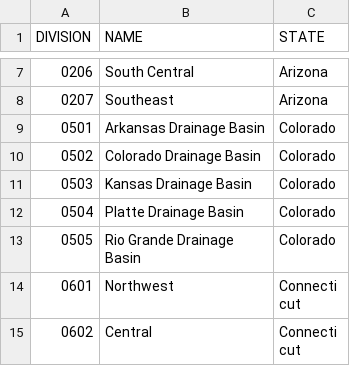
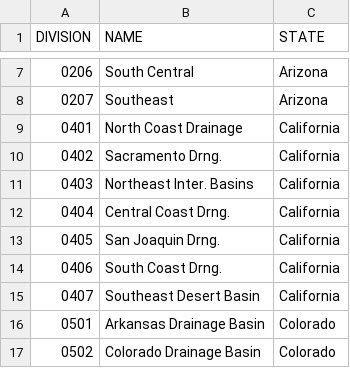
Before and after one commit to wjcapehart/LOCA_Percentile_Processing, a CSV file: ClimDiv_table_avail.csv, drawn as a sheet; only a part is shown, gaps mark what is left out; the shorter side is filled out with more unchanged rows; the diff covers the shown part only.

```diff
--- a/ClimDiv_table_avail.csv
+++ b/ClimDiv_table_avail.csv
@@ -8,2 +8,9 @@ DIVISION,NAME,STATE
 0207,Southeast,Arizona
+0401,North Coast Drainage,California
+0402,Sacramento Drng.,California
+0403,Northeast Inter. Basins,California
+0404,Central Coast Drng.,California
+0405,San Joaquin Drng.,California
+0406,South Coast Drng.,California
+0407,Southeast Desert Basin,California
 0501,Arkansas Drainage Basin,Colorado
```
Also changed, not shown: 24 added rows elsewhere in this file, 9 other files.
